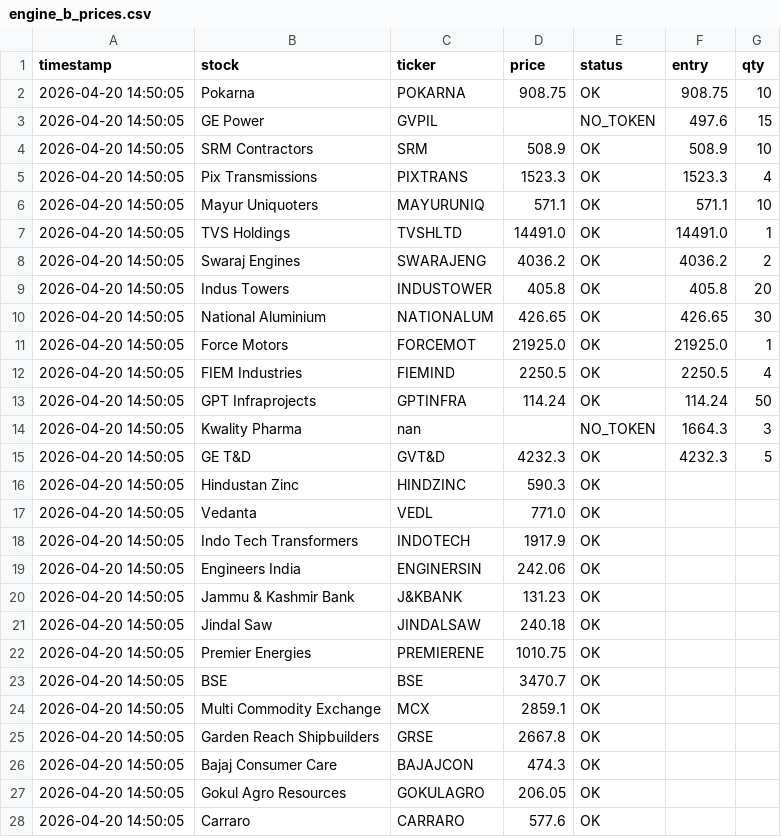
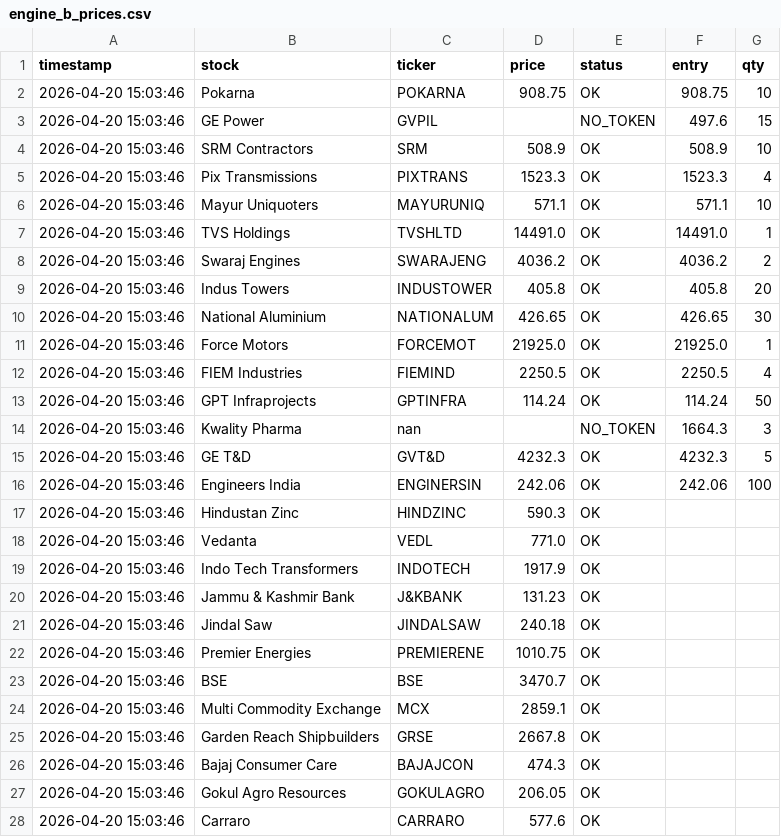
Before and after one commit to abhiarjun231-netizen/Engine-A-Dashboard, a CSV file: data/engine_b_prices.csv, drawn as a sheet; only a part is shown; the diff covers the shown part only.

```diff
--- a/data/engine_b_prices.csv
+++ b/data/engine_b_prices.csv
@@ -1,28 +1,28 @@
 timestamp,stock,ticker,price,status,entry,qty
-2026-04-20 14:50:05,Pokarna,POKARNA,908.75,OK,908.75,10
-2026-04-20 14:50:05,GE Power,GVPIL,,NO_TOKEN,497.6,15
-2026-04-20 14:50:05,SRM Contractors,SRM,508.9,OK,508.9,10
-2026-04-20 14:50:05,Pix Transmissions,PIXTRANS,1523.3,OK,1523.3,4
-2026-04-20 14:50:05,Mayur Uniquoters,MAYURUNIQ,571.1,OK,571.1,10
-2026-04-20 14:50:05,TVS Holdings,TVSHLTD,14491.0,OK,14491.0,1
-2026-04-20 14:50:05,Swaraj Engines,SWARAJENG,4036.2,OK,4036.2,2
-2026-04-20 14:50:05,Indus Towers,INDUSTOWER,405.8,OK,405.8,20
-2026-04-20 14:50:05,National Aluminium,NATIONALUM,426.65,OK,426.65,30
-2026-04-20 14:50:05,Force Motors,FORCEMOT,21925.0,OK,21925.0,1
-2026-04-20 14:50:05,FIEM Industries,FIEMIND,2250.5,OK,2250.5,4
-2026-04-20 14:50:05,GPT Infraprojects,GPTINFRA,114.24,OK,114.24,50
-2026-04-20 14:50:05,Kwality Pharma,nan,,NO_TOKEN,1664.3,3
-2026-04-20 14:50:05,GE T&D,GVT&D,4232.3,OK,4232.3,5
-2026-04-20 14:50:05,Hindustan Zinc,HINDZINC,590.3,OK,,
-2026-04-20 14:50:05,Vedanta,VEDL,771.0,OK,,
-2026-04-20 14:50:05,Indo Tech Transformers,INDOTECH,1917.9,OK,,
-2026-04-20 14:50:05,Engineers India,ENGINERSIN,242.06,OK,,
-2026-04-20 14:50:05,Jammu & Kashmir Bank,J&KBANK,131.23,OK,,
-2026-04-20 14:50:05,Jindal Saw,JINDALSAW,240.18,OK,,
-2026-04-20 14:50:05,Premier Energies,PREMIERENE,1010.75,OK,,
-2026-04-20 14:50:05,BSE,BSE,3470.7,OK,,
-2026-04-20 14:50:05,Multi Commodity Exchange,MCX,2859.1,OK,,
-2026-04-20 14:50:05,Garden Reach Shipbuilders,GRSE,2667.8,OK,,
-2026-04-20 14:50:05,Bajaj Consumer Care,BAJAJCON,474.3,OK,,
-2026-04-20 14:50:05,Gokul Agro Resources,GOKULAGRO,206.05,OK,,
-2026-04-20 14:50:05,Carraro,CARRARO,577.6,OK,,
+2026-04-20 15:03:46,Pokarna,POKARNA,908.75,OK,908.75,10
+2026-04-20 15:03:46,GE Power,GVPIL,,NO_TOKEN,497.6,15
+2026-04-20 15:03:46,SRM Contractors,SRM,508.9,OK,508.9,10
+2026-04-20 15:03:46,Pix Transmissions,PIXTRANS,1523.3,OK,1523.3,4
+2026-04-20 15:03:46,Mayur Uniquoters,MAYURUNIQ,571.1,OK,571.1,10
+2026-04-20 15:03:46,TVS Holdings,TVSHLTD,14491.0,OK,14491.0,1
+2026-04-20 15:03:46,Swaraj Engines,SWARAJENG,4036.2,OK,4036.2,2
+2026-04-20 15:03:46,Indus Towers,INDUSTOWER,405.8,OK,405.8,20
+2026-04-20 15:03:46,National Aluminium,NATIONALUM,426.65,OK,426.65,30
+2026-04-20 15:03:46,Force Motors,FORCEMOT,21925.0,OK,21925.0,1
+2026-04-20 15:03:46,FIEM Industries,FIEMIND,2250.5,OK,2250.5,4
+2026-04-20 15:03:46,GPT Infraprojects,GPTINFRA,114.24,OK,114.24,50
+2026-04-20 15:03:46,Kwality Pharma,nan,,NO_TOKEN,1664.3,3
+2026-04-20 15:03:46,GE T&D,GVT&D,4232.3,OK,4232.3,5
+2026-04-20 15:03:46,Engineers India,ENGINERSIN,242.06,OK,242.06,100
+2026-04-20 15:03:46,Hindustan Zinc,HINDZINC,590.3,OK,,
+2026-04-20 15:03:46,Vedanta,VEDL,771.0,OK,,
+2026-04-20 15:03:46,Indo Tech Transformers,INDOTECH,1917.9,OK,,
+2026-04-20 15:03:46,Jammu & Kashmir Bank,J&KBANK,131.23,OK,,
+2026-04-20 15:03:46,Jindal Saw,JINDALSAW,240.18,OK,,
+2026-04-20 15:03:46,Premier Energies,PREMIERENE,1010.75,OK,,
+2026-04-20 15:03:46,BSE,BSE,3470.7,OK,,
+2026-04-20 15:03:46,Multi Commodity Exchange,MCX,2859.1,OK,,
+2026-04-20 15:03:46,Garden Reach Shipbuilders,GRSE,2667.8,OK,,
+2026-04-20 15:03:46,Bajaj Consumer Care,BAJAJCON,474.3,OK,,
+2026-04-20 15:03:46,Gokul Agro Resources,GOKULAGRO,206.05,OK,,
+2026-04-20 15:03:46,Carraro,CARRARO,577.6,OK,,
```
Also changed, not shown: 6 edited cells elsewhere in this file, data/engine_a_score.csv, data/global_prices.csv, 2 other files.
